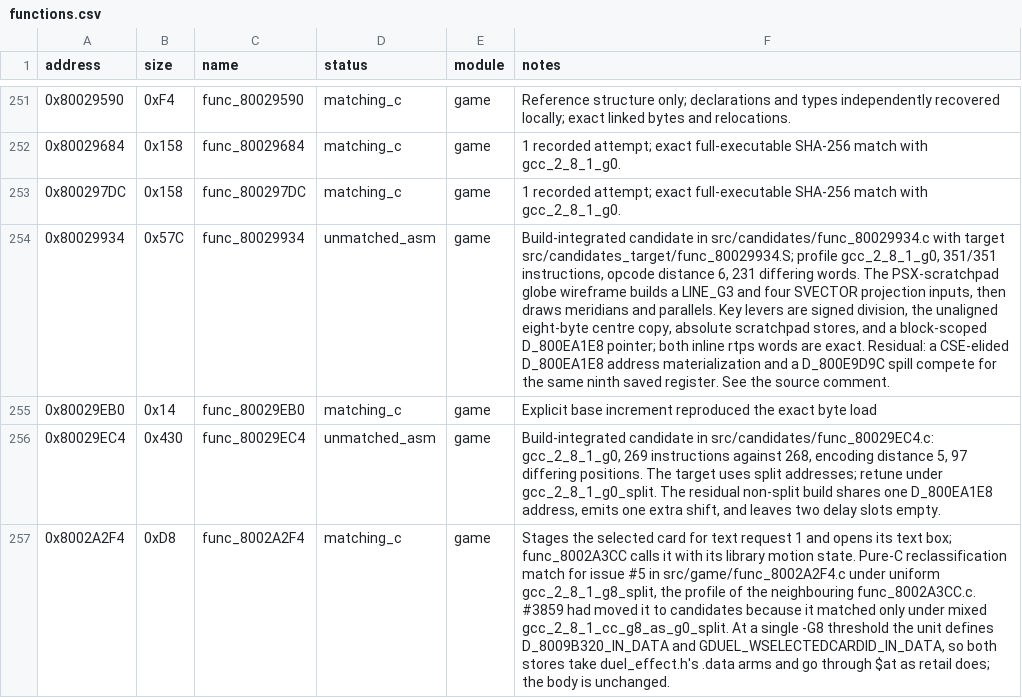
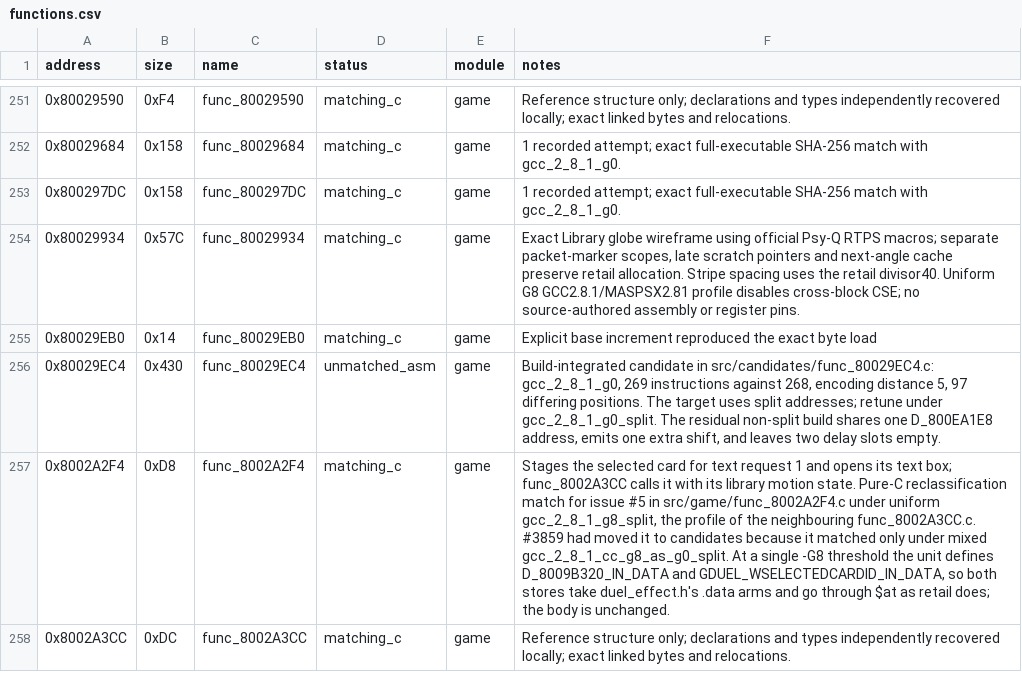
Before and after one commit to Unchiga/DecompRecomp, a CSV file: config/slus_01411/functions.csv, drawn as a sheet; only a part is shown, gaps mark what is left out; the shorter side is filled out with more unchanged rows; the diff names each change by its address in the sheet, - before the commit and + after, or states it on an @@ line.

```diff
--- a/config/slus_01411/functions.csv
+++ b/config/slus_01411/functions.csv
-D254 (status): unmatched_asm
+D254 (status): matching_c
-F254 (notes): Build-integrated candidate in src/candidates/func_80029934.c with target src/candidates_target/func_80029934.S; profile gcc_2_8_1_g0, 351/351 instructions, opcode distance 6, 231 differing words. The PSX-scratchpad globe wireframe builds a LINE_G3 and four SVECTOR projection inputs, then draws meridians and parallels. Key levers are signed division, the unaligned eight-byte centre copy, absolute scratchpad stores, and a block-scoped D_800EA1E8 pointer; both inline rtps words are exact. Residual: a CSE-elided D_800EA1E8 address materialization and a D_800E9D9C spill compete for the same ninth saved register. See the source comment.
+F254 (notes): Exact Library globe wireframe using official Psy-Q RTPS macros; separate packet-marker scopes, late scratch pointers and next-angle cache preserve retail allocation. Stripe spacing uses the retail divisor40. Uniform G8 GCC2.8.1/MASPSX2.81 profile disables cross-block CSE; no source-authored assembly or register pins.
```
Also changed, not shown: 16 other files.
